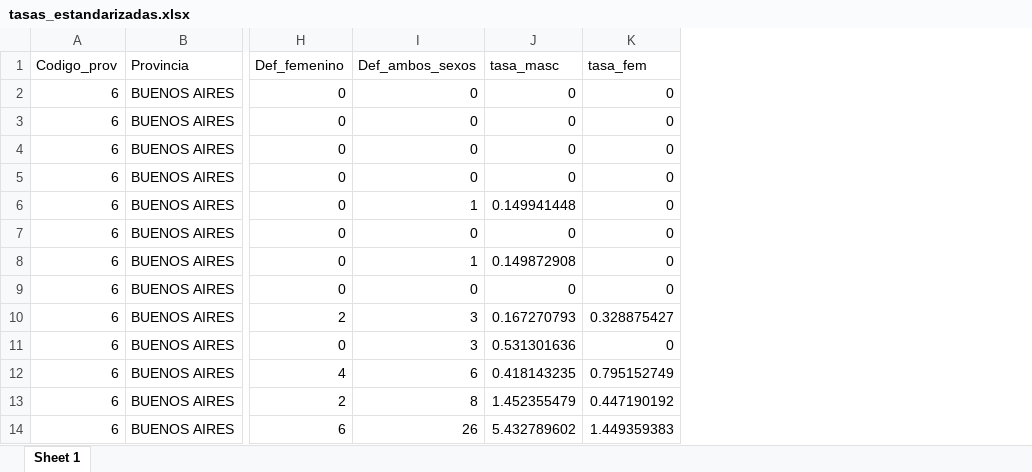
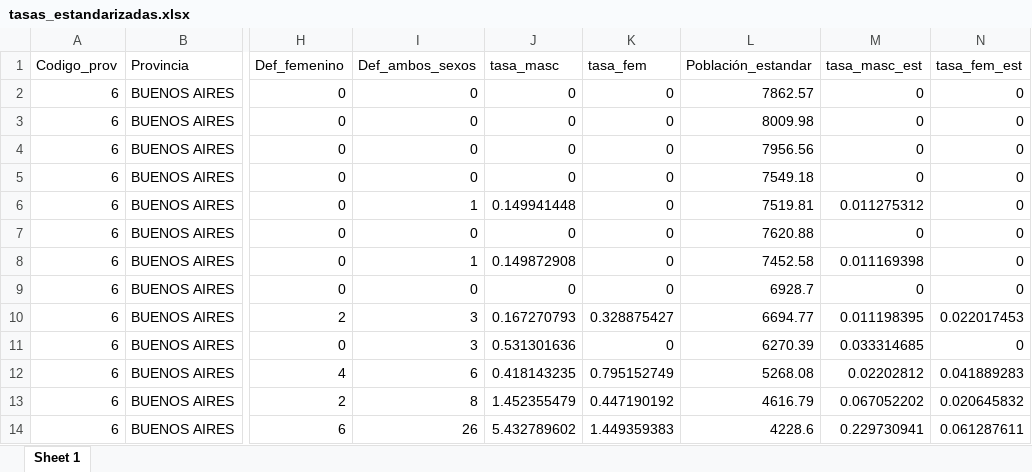
Before and after one commit to Simongazze/Bioestad-istica, an Excel workbook: TP3/tasas_estandarizadas.xlsx, sheet Sheet 1, drawn as a sheet; only a part is shown, gaps mark what is left out; values as stored, in another font and other column widths than the file's, no borders; the diff names each change by its address in the sheet, - before the commit and + after, or states it on an @@ line.

```diff
--- a/TP3/tasas_estandarizadas.xlsx (sheet Sheet 1)
+++ b/TP3/tasas_estandarizadas.xlsx (sheet Sheet 1)
+column L (Población_estandar), rows 2-14: 7862.57 | 8009.98 | 7956.56 | 7549.18 | 7519.81 | 7620.88 | 7452.58 | 6928.7 | 6694.77 | 6270.39 | 5268.08 | 4616.79 | 4228.6
+column M (tasa_masc_est), rows 2-14: 0 | 0 | 0 | 0 | 0.011275312 | 0 | 0.011169398 | 0 | 0.011198395 | 0.033314685 | 0.02202812 | 0.067052202 | 0.229730941
+column N (tasa_fem_est), rows 2-14: 0 | 0 | 0 | 0 | 0 | 0 | 0 | 0 | 0.022017453 | 0 | 0.041889283 | 0.020645832 | 0.061287611
```
Also changed, not shown: 3 other files.
